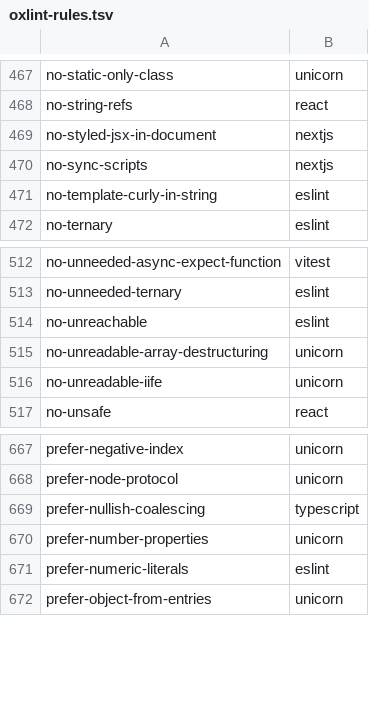
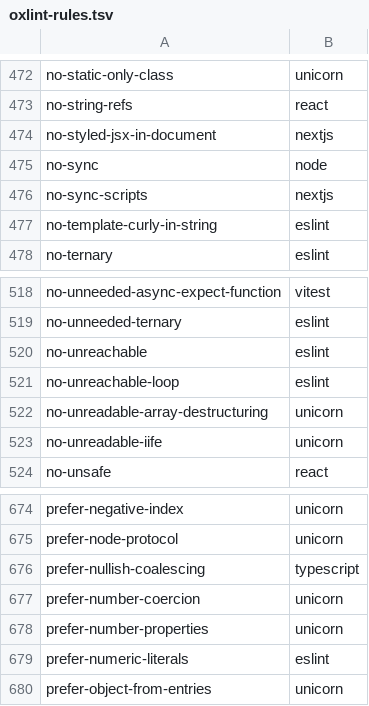
Before and after one commit to entro314-labs/biome-to-oxc, a TSV file: docs/oxlint-rules.tsv, drawn as a sheet; only a part is shown, gaps mark what is left out; the diff covers the shown part only.

```diff
--- a/docs/oxlint-rules.tsv
+++ b/docs/oxlint-rules.tsv
@@ -469,2 +474,3 @@ no-string-refs	react
 no-styled-jsx-in-document	nextjs
+no-sync	node
 no-sync-scripts	nextjs
@@ -514,2 +520,3 @@ no-unneeded-ternary	eslint
 no-unreachable	eslint
+no-unreachable-loop	eslint
 no-unreadable-array-destructuring	unicorn
@@ -669,2 +676,3 @@ prefer-node-protocol	unicorn
 prefer-nullish-coalescing	typescript
+prefer-number-coercion	unicorn
 prefer-number-properties	unicorn
```
Also changed, not shown: 5 added rows elsewhere in this file, 9 other files.
